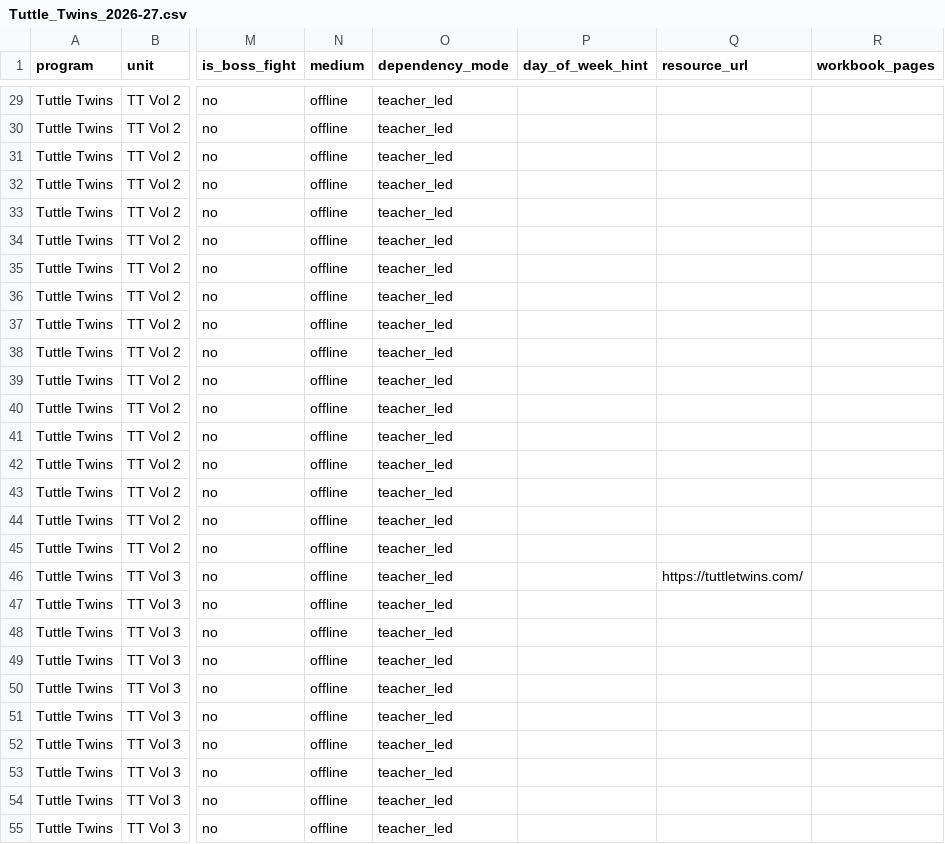
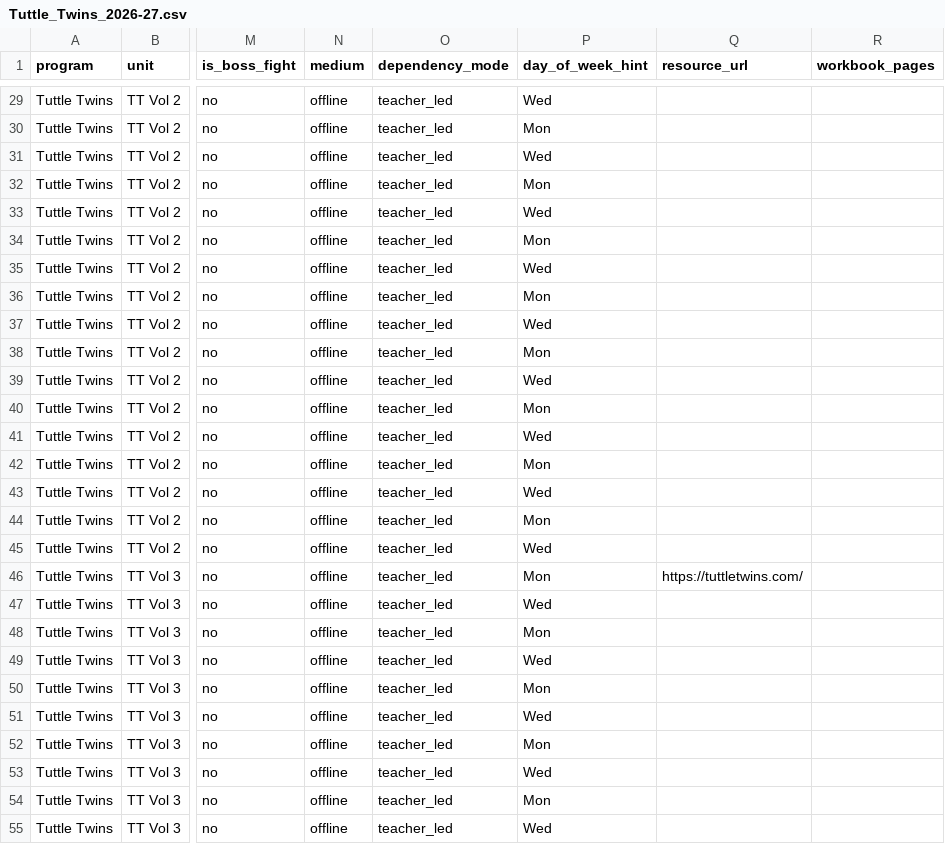
Before and after one commit to rockauden/FlokusAcademy, a CSV file: research_and_development/curriculum_csv/Tuttle_Twins_2026-27.csv, drawn as a sheet; only a part is shown, gaps mark what is left out; the diff covers the shown part only; the diff names each change by its address in the sheet, - before the commit and + after, or states it on an @@ line.

```diff
--- a/research_and_development/curriculum_csv/Tuttle_Twins_2026-27.csv
+++ b/research_and_development/curriculum_csv/Tuttle_Twins_2026-27.csv
-P29 (day_of_week_hint): (empty)
+P29 (day_of_week_hint): Wed
-P30 (day_of_week_hint): (empty)
+P30 (day_of_week_hint): Mon
-P31 (day_of_week_hint): (empty)
+P31 (day_of_week_hint): Wed
-P32 (day_of_week_hint): (empty)
+P32 (day_of_week_hint): Mon
-P33 (day_of_week_hint): (empty)
+P33 (day_of_week_hint): Wed
-P34 (day_of_week_hint): (empty)
+P34 (day_of_week_hint): Mon
-P35 (day_of_week_hint): (empty)
+P35 (day_of_week_hint): Wed
-P36 (day_of_week_hint): (empty)
+P36 (day_of_week_hint): Mon
-P37 (day_of_week_hint): (empty)
+P37 (day_of_week_hint): Wed
-P38 (day_of_week_hint): (empty)
+P38 (day_of_week_hint): Mon
-P39 (day_of_week_hint): (empty)
+P39 (day_of_week_hint): Wed
-P40 (day_of_week_hint): (empty)
+P40 (day_of_week_hint): Mon
-P41 (day_of_week_hint): (empty)
+P41 (day_of_week_hint): Wed
-P42 (day_of_week_hint): (empty)
+P42 (day_of_week_hint): Mon
-P43 (day_of_week_hint): (empty)
+P43 (day_of_week_hint): Wed
-P44 (day_of_week_hint): (empty)
+P44 (day_of_week_hint): Mon
-P45 (day_of_week_hint): (empty)
+P45 (day_of_week_hint): Wed
-P46 (day_of_week_hint): (empty)
+P46 (day_of_week_hint): Mon
-P47 (day_of_week_hint): (empty)
+P47 (day_of_week_hint): Wed
-P48 (day_of_week_hint): (empty)
+P48 (day_of_week_hint): Mon
-P49 (day_of_week_hint): (empty)
+P49 (day_of_week_hint): Wed
-P50 (day_of_week_hint): (empty)
+P50 (day_of_week_hint): Mon
-P51 (day_of_week_hint): (empty)
+P51 (day_of_week_hint): Wed
-P52 (day_of_week_hint): (empty)
+P52 (day_of_week_hint): Mon
-P53 (day_of_week_hint): (empty)
+P53 (day_of_week_hint): Wed
-P54 (day_of_week_hint): (empty)
+P54 (day_of_week_hint): Mon
-P55 (day_of_week_hint): (empty)
+P55 (day_of_week_hint): Wed
```
Also changed, not shown: 45 edited cells elsewhere in this file.
